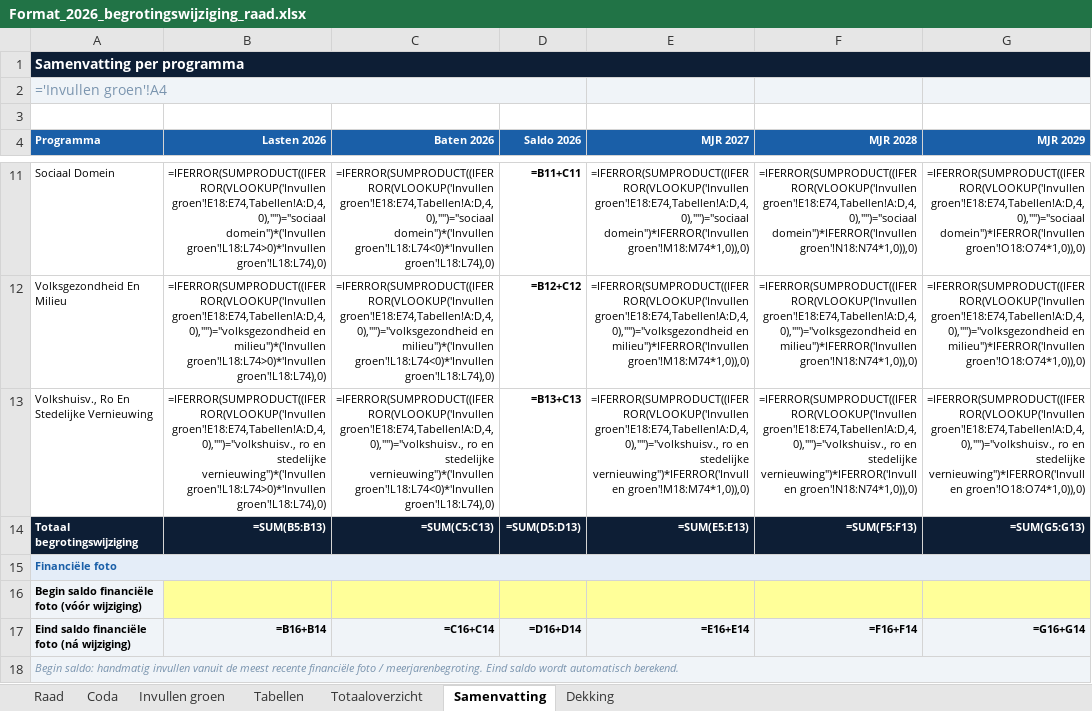
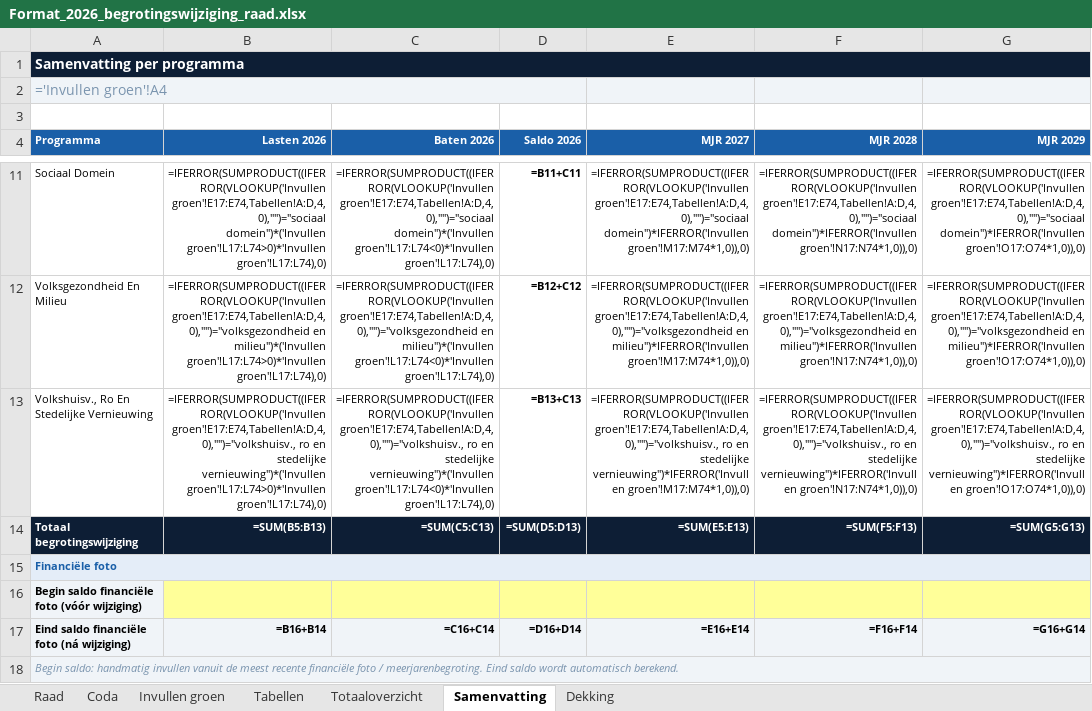
Before and after one commit to MoniqueStrik/Nieuw, an Excel workbook: Format_2026_begrotingswijziging_raad.xlsx, sheet Samenvatting, drawn as a sheet; only a part is shown, gaps mark what is left out; values as stored, in another font and other column widths than the file's, no borders; formulas without a stored value are shown as written; the diff covers the shown part only; the diff names each change by its address in the sheet, - before the commit and + after, or states it on an @@ line.

```diff
--- a/Format_2026_begrotingswijziging_raad.xlsx (sheet Samenvatting)
+++ b/Format_2026_begrotingswijziging_raad.xlsx (sheet Samenvatting)
-B11 (Lasten 2026): =IFERROR(SUMPRODUCT((IFERROR(VLOOKUP('Invullen groen'!E18:E74,Tabellen!A:D,4,0),"")="sociaal domein")*('Invullen groen'!L18:L74>0)*'Invullen groen'!L18:L74),0)
+B11 (Lasten 2026): =IFERROR(SUMPRODUCT((IFERROR(VLOOKUP('Invullen groen'!E17:E74,Tabellen!A:D,4,0),"")="sociaal domein")*('Invullen groen'!L17:L74>0)*'Invullen groen'!L17:L74),0)
-C11 (Baten 2026): =IFERROR(SUMPRODUCT((IFERROR(VLOOKUP('Invullen groen'!E18:E74,Tabellen!A:D,4,0),"")="sociaal domein")*('Invullen groen'!L18:L74<0)*'Invullen groen'!L18:L74),0)
+C11 (Baten 2026): =IFERROR(SUMPRODUCT((IFERROR(VLOOKUP('Invullen groen'!E17:E74,Tabellen!A:D,4,0),"")="sociaal domein")*('Invullen groen'!L17:L74<0)*'Invullen groen'!L17:L74),0)
-E11 (MJR 2027): =IFERROR(SUMPRODUCT((IFERROR(VLOOKUP('Invullen groen'!E18:E74,Tabellen!A:D,4,0),"")="sociaal domein")*IFERROR('Invullen groen'!M18:M74*1,0)),0)
+E11 (MJR 2027): =IFERROR(SUMPRODUCT((IFERROR(VLOOKUP('Invullen groen'!E17:E74,Tabellen!A:D,4,0),"")="sociaal domein")*IFERROR('Invullen groen'!M17:M74*1,0)),0)
-F11 (MJR 2028): =IFERROR(SUMPRODUCT((IFERROR(VLOOKUP('Invullen groen'!E18:E74,Tabellen!A:D,4,0),"")="sociaal domein")*IFERROR('Invullen groen'!N18:N74*1,0)),0)
+F11 (MJR 2028): =IFERROR(SUMPRODUCT((IFERROR(VLOOKUP('Invullen groen'!E17:E74,Tabellen!A:D,4,0),"")="sociaal domein")*IFERROR('Invullen groen'!N17:N74*1,0)),0)
-G11 (MJR 2029): =IFERROR(SUMPRODUCT((IFERROR(VLOOKUP('Invullen groen'!E18:E74,Tabellen!A:D,4,0),"")="sociaal domein")*IFERROR('Invullen groen'!O18:O74*1,0)),0)
+G11 (MJR 2029): =IFERROR(SUMPRODUCT((IFERROR(VLOOKUP('Invullen groen'!E17:E74,Tabellen!A:D,4,0),"")="sociaal domein")*IFERROR('Invullen groen'!O17:O74*1,0)),0)
-B12 (Lasten 2026): =IFERROR(SUMPRODUCT((IFERROR(VLOOKUP('Invullen groen'!E18:E74,Tabellen!A:D,4,0),"")="volksgezondheid en milieu")*('Invullen groen'!L18:L74>0)*'Invullen groen'!L18:L74),0)
+B12 (Lasten 2026): =IFERROR(SUMPRODUCT((IFERROR(VLOOKUP('Invullen groen'!E17:E74,Tabellen!A:D,4,0),"")="volksgezondheid en milieu")*('Invullen groen'!L17:L74>0)*'Invullen groen'!L17:L74),0)
-C12 (Baten 2026): =IFERROR(SUMPRODUCT((IFERROR(VLOOKUP('Invullen groen'!E18:E74,Tabellen!A:D,4,0),"")="volksgezondheid en milieu")*('Invullen groen'!L18:L74<0)*'Invullen groen'!L18:L74),0)
+C12 (Baten 2026): =IFERROR(SUMPRODUCT((IFERROR(VLOOKUP('Invullen groen'!E17:E74,Tabellen!A:D,4,0),"")="volksgezondheid en milieu")*('Invullen groen'!L17:L74<0)*'Invullen groen'!L17:L74),0)
-E12 (MJR 2027): =IFERROR(SUMPRODUCT((IFERROR(VLOOKUP('Invullen groen'!E18:E74,Tabellen!A:D,4,0),"")="volksgezondheid en milieu")*IFERROR('Invullen groen'!M18:M74*1,0)),0)
+E12 (MJR 2027): =IFERROR(SUMPRODUCT((IFERROR(VLOOKUP('Invullen groen'!E17:E74,Tabellen!A:D,4,0),"")="volksgezondheid en milieu")*IFERROR('Invullen groen'!M17:M74*1,0)),0)
-F12 (MJR 2028): =IFERROR(SUMPRODUCT((IFERROR(VLOOKUP('Invullen groen'!E18:E74,Tabellen!A:D,4,0),"")="volksgezondheid en milieu")*IFERROR('Invullen groen'!N18:N74*1,0)),0)
+F12 (MJR 2028): =IFERROR(SUMPRODUCT((IFERROR(VLOOKUP('Invullen groen'!E17:E74,Tabellen!A:D,4,0),"")="volksgezondheid en milieu")*IFERROR('Invullen groen'!N17:N74*1,0)),0)
-G12 (MJR 2029): =IFERROR(SUMPRODUCT((IFERROR(VLOOKUP('Invullen groen'!E18:E74,Tabellen!A:D,4,0),"")="volksgezondheid en milieu")*IFERROR('Invullen groen'!O18:O74*1,0)),0)
+G12 (MJR 2029): =IFERROR(SUMPRODUCT((IFERROR(VLOOKUP('Invullen groen'!E17:E74,Tabellen!A:D,4,0),"")="volksgezondheid en milieu")*IFERROR('Invullen groen'!O17:O74*1,0)),0)
-B13 (Lasten 2026): =IFERROR(SUMPRODUCT((IFERROR(VLOOKUP('Invullen groen'!E18:E74,Tabellen!A:D,4,0),"")="volkshuisv., ro en stedelijke vernieuwing")*('Invullen groen'!L18:L74>0)*'Invullen groen'!L18:L74),0)
+B13 (Lasten 2026): =IFERROR(SUMPRODUCT((IFERROR(VLOOKUP('Invullen groen'!E17:E74,Tabellen!A:D,4,0),"")="volkshuisv., ro en stedelijke vernieuwing")*('Invullen groen'!L17:L74>0)*'Invullen groen'!L17:L74),0)
-C13 (Baten 2026): =IFERROR(SUMPRODUCT((IFERROR(VLOOKUP('Invullen groen'!E18:E74,Tabellen!A:D,4,0),"")="volkshuisv., ro en stedelijke vernieuwing")*('Invullen groen'!L18:L74<0)*'Invullen groen'!L18:L74),0)
+C13 (Baten 2026): =IFERROR(SUMPRODUCT((IFERROR(VLOOKUP('Invullen groen'!E17:E74,Tabellen!A:D,4,0),"")="volkshuisv., ro en stedelijke vernieuwing")*('Invullen groen'!L17:L74<0)*'Invullen groen'!L17:L74),0)
-E13 (MJR 2027): =IFERROR(SUMPRODUCT((IFERROR(VLOOKUP('Invullen groen'!E18:E74,Tabellen!A:D,4,0),"")="volkshuisv., ro en stedelijke vernieuwing")*IFERROR('Invullen groen'!M18:M74*1,0)),0)
+E13 (MJR 2027): =IFERROR(SUMPRODUCT((IFERROR(VLOOKUP('Invullen groen'!E17:E74,Tabellen!A:D,4,0),"")="volkshuisv., ro en stedelijke vernieuwing")*IFERROR('Invullen groen'!M17:M74*1,0)),0)
-F13 (MJR 2028): =IFERROR(SUMPRODUCT((IFERROR(VLOOKUP('Invullen groen'!E18:E74,Tabellen!A:D,4,0),"")="volkshuisv., ro en stedelijke vernieuwing")*IFERROR('Invullen groen'!N18:N74*1,0)),0)
+F13 (MJR 2028): =IFERROR(SUMPRODUCT((IFERROR(VLOOKUP('Invullen groen'!E17:E74,Tabellen!A:D,4,0),"")="volkshuisv., ro en stedelijke vernieuwing")*IFERROR('Invullen groen'!N17:N74*1,0)),0)
-G13 (MJR 2029): =IFERROR(SUMPRODUCT((IFERROR(VLOOKUP('Invullen groen'!E18:E74,Tabellen!A:D,4,0),"")="volkshuisv., ro en stedelijke vernieuwing")*IFERROR('Invullen groen'!O18:O74*1,0)),0)
+G13 (MJR 2029): =IFERROR(SUMPRODUCT((IFERROR(VLOOKUP('Invullen groen'!E17:E74,Tabellen!A:D,4,0),"")="volkshuisv., ro en stedelijke vernieuwing")*IFERROR('Invullen groen'!O17:O74*1,0)),0)
```
Also changed, not shown: 30 edited cells elsewhere in this sheet, sheet Coda, hidden cells.
